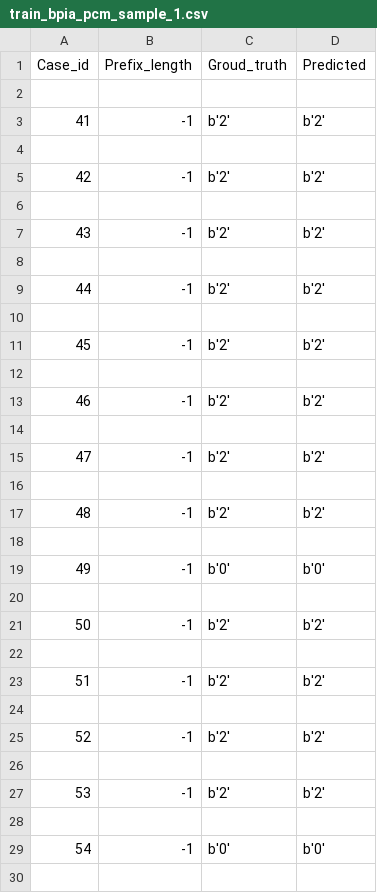
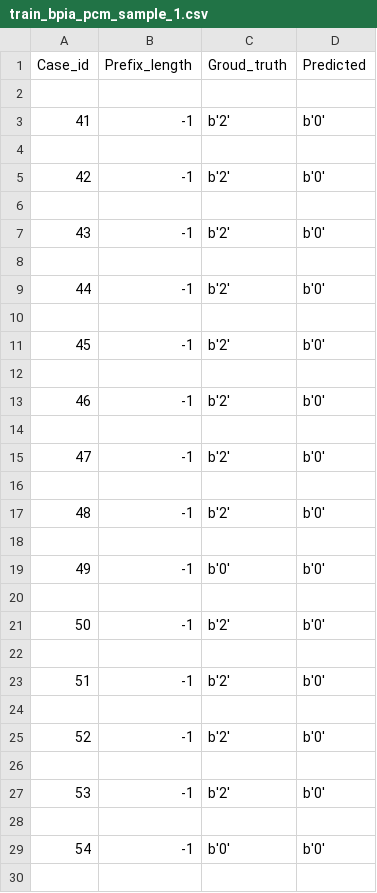
Before and after one commit to fau-is/pdm, a CSV file: process_prediction/outcome2/results/train_bpia_pcm_sample_1.csv, drawn as a sheet; only a part is shown.

```diff
--- a/process_prediction/outcome2/results/train_bpia_pcm_sample_1.csv
+++ b/process_prediction/outcome2/results/train_bpia_pcm_sample_1.csv
@@ -2,17 +2,17 @@ Case_id;Prefix_length;Groud_truth;Predicted
 
-41;-1;b'2';b'2'
+41;-1;b'2';b'0'
 
-42;-1;b'2';b'2'
+42;-1;b'2';b'0'
 
-43;-1;b'2';b'2'
+43;-1;b'2';b'0'
 
-44;-1;b'2';b'2'
+44;-1;b'2';b'0'
 
-45;-1;b'2';b'2'
+45;-1;b'2';b'0'
 
-46;-1;b'2';b'2'
+46;-1;b'2';b'0'
 
-47;-1;b'2';b'2'
+47;-1;b'2';b'0'
 
-48;-1;b'2';b'2'
+48;-1;b'2';b'0'
 
@@ -20,9 +20,9 @@ Case_id;Prefix_length;Groud_truth;Predicted
 
-50;-1;b'2';b'2'
+50;-1;b'2';b'0'
 
-51;-1;b'2';b'2'
+51;-1;b'2';b'0'
 
-52;-1;b'2';b'2'
+52;-1;b'2';b'0'
 
-53;-1;b'2';b'2'
+53;-1;b'2';b'0'
 
```
Also changed, not shown: process_prediction/outcome/results/output_train_bpia_pcm_sample.csv, process_prediction/outcome/results/train_bpia_pcm_sample_1.csv, 14 other files.
